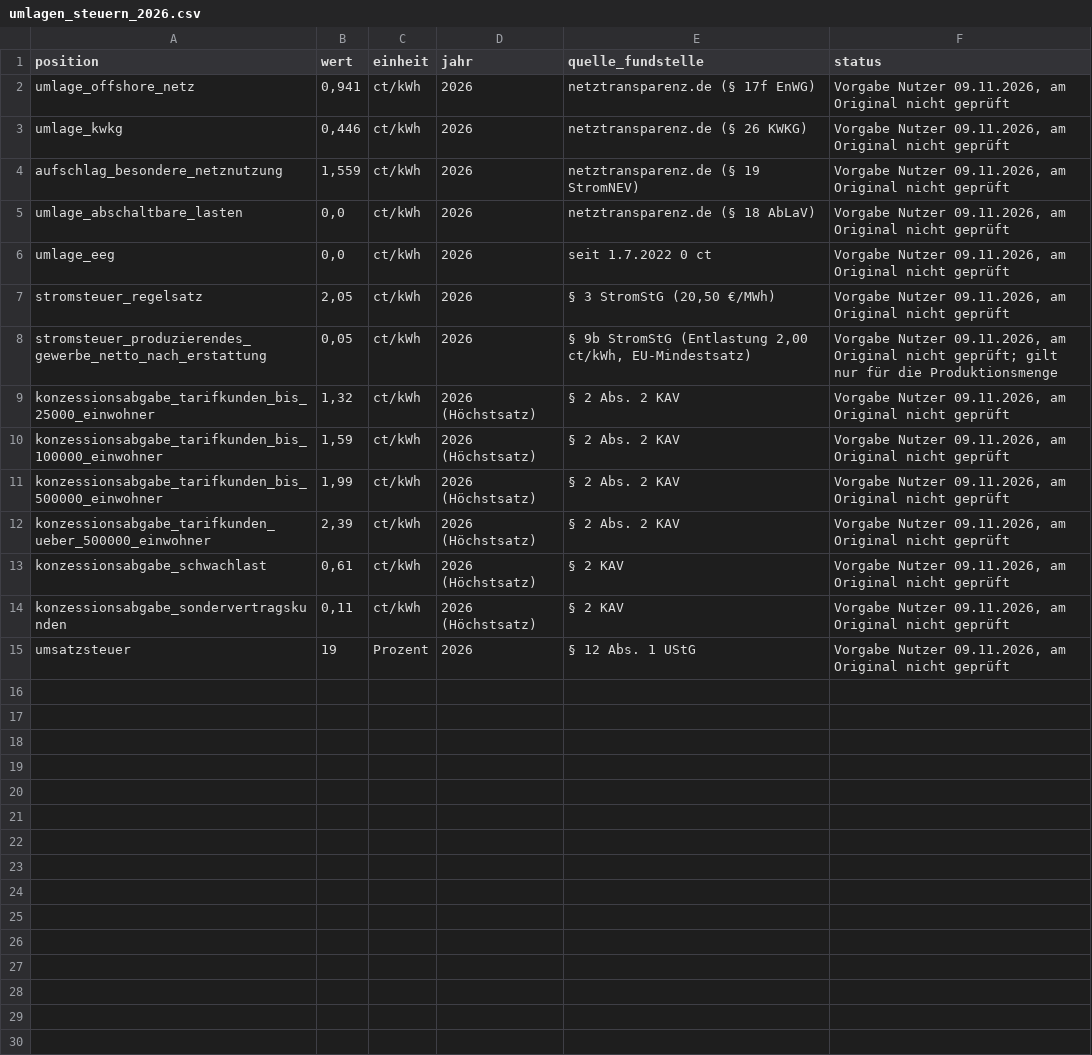
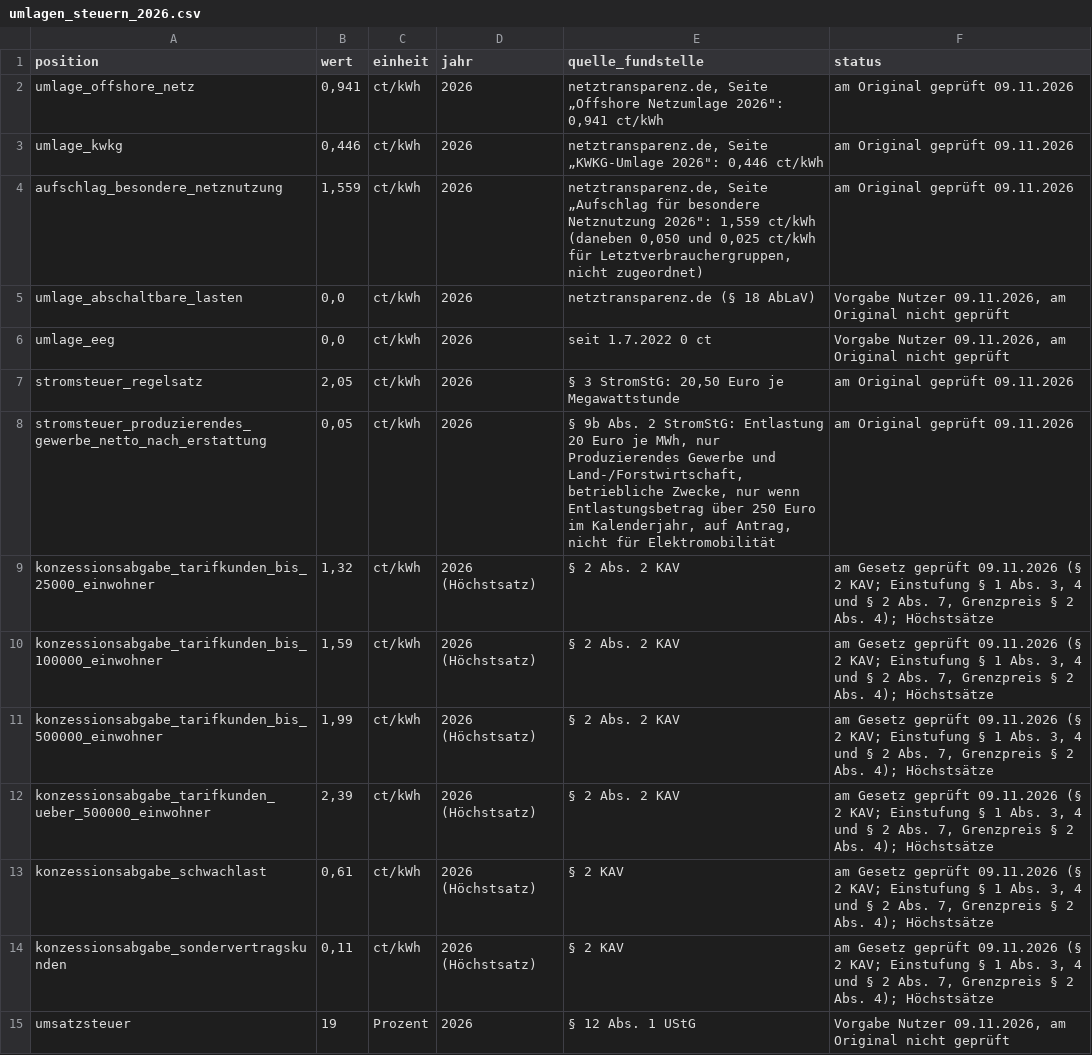
Before and after one commit to buelentd/netzentgelte-strom, a CSV file: ergebnis/umlagen_steuern_2026.csv, drawn as a sheet.

```diff
--- a/ergebnis/umlagen_steuern_2026.csv
+++ b/ergebnis/umlagen_steuern_2026.csv
@@ -1,15 +1,15 @@
 position;wert;einheit;jahr;quelle_fundstelle;status
-umlage_offshore_netz;0,941;ct/kWh;2026;netztransparenz.de (§ 17f EnWG);Vorgabe Nutzer 09.11.2026, am Original nicht geprüft
-umlage_kwkg;0,446;ct/kWh;2026;netztransparenz.de (§ 26 KWKG);Vorgabe Nutzer 09.11.2026, am Original nicht geprüft
-aufschlag_besondere_netznutzung;1,559;ct/kWh;2026;netztransparenz.de (§ 19 StromNEV);Vorgabe Nutzer 09.11.2026, am Original nicht geprüft
+umlage_offshore_netz;0,941;ct/kWh;2026;"netztransparenz.de, Seite „Offshore Netzumlage 2026"": 0,941 ct/kWh";am Original geprüft 09.11.2026
+umlage_kwkg;0,446;ct/kWh;2026;"netztransparenz.de, Seite „KWKG-Umlage 2026"": 0,446 ct/kWh";am Original geprüft 09.11.2026
+aufschlag_besondere_netznutzung;1,559;ct/kWh;2026;"netztransparenz.de, Seite „Aufschlag für besondere Netznutzung 2026"": 1,559 ct/kWh (daneben 0,050 und 0,025 ct/kWh für Letztverbrauchergruppen, nicht zugeordnet)";am Original geprüft 09.11.2026
 umlage_abschaltbare_lasten;0,0;ct/kWh;2026;netztransparenz.de (§ 18 AbLaV);Vorgabe Nutzer 09.11.2026, am Original nicht geprüft
 umlage_eeg;0,0;ct/kWh;2026;seit 1.7.2022 0 ct;Vorgabe Nutzer 09.11.2026, am Original nicht geprüft
-stromsteuer_regelsatz;2,05;ct/kWh;2026;§ 3 StromStG (20,50 €/MWh);Vorgabe Nutzer 09.11.2026, am Original nicht geprüft
-stromsteuer_produzierendes_gewerbe_netto_nach_erstattung;0,05;ct/kWh;2026;§ 9b StromStG (Entlastung 2,00 ct/kWh, EU-Mindestsatz);"Vorgabe Nutzer 09.11.2026, am Original nicht geprüft; gilt nur für die Produktionsmenge"
-konzessionsabgabe_tarifkunden_bis_25000_einwohner;1,32;ct/kWh;2026 (Höchstsatz);§ 2 Abs. 2 KAV;Vorgabe Nutzer 09.11.2026, am Original nicht geprüft
-konzessionsabgabe_tarifkunden_bis_100000_einwohner;1,59;ct/kWh;2026 (Höchstsatz);§ 2 Abs. 2 KAV;Vorgabe Nutzer 09.11.2026, am Original nicht geprüft
-konzessionsabgabe_tarifkunden_bis_500000_einwohner;1,99;ct/kWh;2026 (Höchstsatz);§ 2 Abs. 2 KAV;Vorgabe Nutzer 09.11.2026, am Original nicht geprüft
-konzessionsabgabe_tarifkunden_ueber_500000_einwohner;2,39;ct/kWh;2026 (Höchstsatz);§ 2 Abs. 2 KAV;Vorgabe Nutzer 09.11.2026, am Original nicht geprüft
-konzessionsabgabe_schwachlast;0,61;ct/kWh;2026 (Höchstsatz);§ 2 KAV;Vorgabe Nutzer 09.11.2026, am Original nicht geprüft
-konzessionsabgabe_sondervertragskunden;0,11;ct/kWh;2026 (Höchstsatz);§ 2 KAV;Vorgabe Nutzer 09.11.2026, am Original nicht geprüft
+stromsteuer_regelsatz;2,05;ct/kWh;2026;§ 3 StromStG: 20,50 Euro je Megawattstunde;am Original geprüft 09.11.2026
+stromsteuer_produzierendes_gewerbe_netto_nach_erstattung;0,05;ct/kWh;2026;§ 9b Abs. 2 StromStG: Entlastung 20 Euro je MWh, nur Produzierendes Gewerbe und Land-/Forstwirtschaft, betriebliche Zwecke, nur wenn Entlastungsbetrag über 250 Euro im Kalenderjahr, auf Antrag, nicht für Elektromobilität;am Original geprüft 09.11.2026
+konzessionsabgabe_tarifkunden_bis_25000_einwohner;1,32;ct/kWh;2026 (Höchstsatz);§ 2 Abs. 2 KAV;"am Gesetz geprüft 09.11.2026 (§ 2 KAV; Einstufung § 1 Abs. 3, 4 und § 2 Abs. 7, Grenzpreis § 2 Abs. 4); Höchstsätze"
+konzessionsabgabe_tarifkunden_bis_100000_einwohner;1,59;ct/kWh;2026 (Höchstsatz);§ 2 Abs. 2 KAV;"am Gesetz geprüft 09.11.2026 (§ 2 KAV; Einstufung § 1 Abs. 3, 4 und § 2 Abs. 7, Grenzpreis § 2 Abs. 4); Höchstsätze"
+konzessionsabgabe_tarifkunden_bis_500000_einwohner;1,99;ct/kWh;2026 (Höchstsatz);§ 2 Abs. 2 KAV;"am Gesetz geprüft 09.11.2026 (§ 2 KAV; Einstufung § 1 Abs. 3, 4 und § 2 Abs. 7, Grenzpreis § 2 Abs. 4); Höchstsätze"
+konzessionsabgabe_tarifkunden_ueber_500000_einwohner;2,39;ct/kWh;2026 (Höchstsatz);§ 2 Abs. 2 KAV;"am Gesetz geprüft 09.11.2026 (§ 2 KAV; Einstufung § 1 Abs. 3, 4 und § 2 Abs. 7, Grenzpreis § 2 Abs. 4); Höchstsätze"
+konzessionsabgabe_schwachlast;0,61;ct/kWh;2026 (Höchstsatz);§ 2 KAV;"am Gesetz geprüft 09.11.2026 (§ 2 KAV; Einstufung § 1 Abs. 3, 4 und § 2 Abs. 7, Grenzpreis § 2 Abs. 4); Höchstsätze"
+konzessionsabgabe_sondervertragskunden;0,11;ct/kWh;2026 (Höchstsatz);§ 2 KAV;"am Gesetz geprüft 09.11.2026 (§ 2 KAV; Einstufung § 1 Abs. 3, 4 und § 2 Abs. 7, Grenzpreis § 2 Abs. 4); Höchstsätze"
 umsatzsteuer;19;Prozent;2026;§ 12 Abs. 1 UStG;Vorgabe Nutzer 09.11.2026, am Original nicht geprüft
```
Also changed, not shown: 1 other file.
